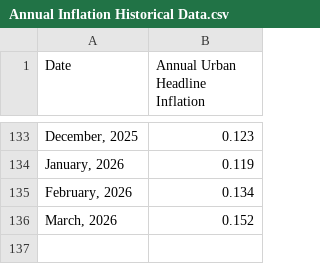
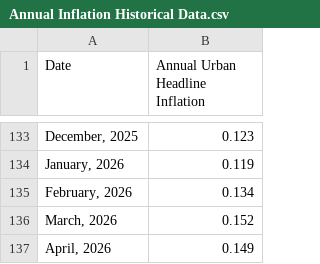
Before and after one commit to oelkaraksy/Dcode_Inflation_Dashboard, a CSV file: Annual Inflation Historical Data.csv, drawn as a sheet; only a part is shown, gaps mark what is left out.

Commit message:
Update Annual Inflation Historical Data.csv

```diff
--- a/Annual Inflation Historical Data.csv
+++ b/Annual Inflation Historical Data.csv
@@ -136 +136,2 @@
 "March, 2026", 0.152
+"April, 2026", 0.149
```
